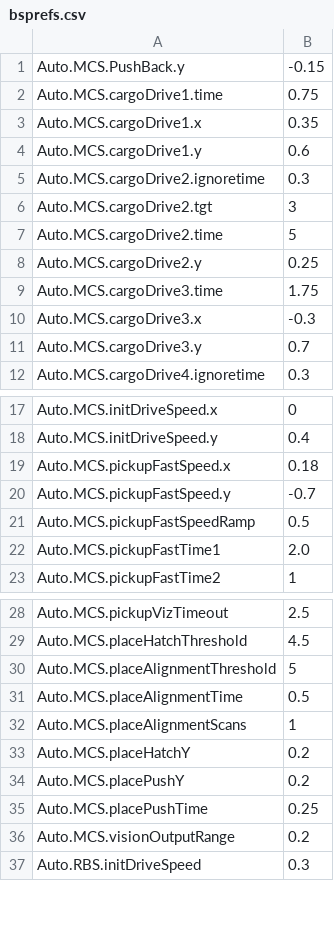
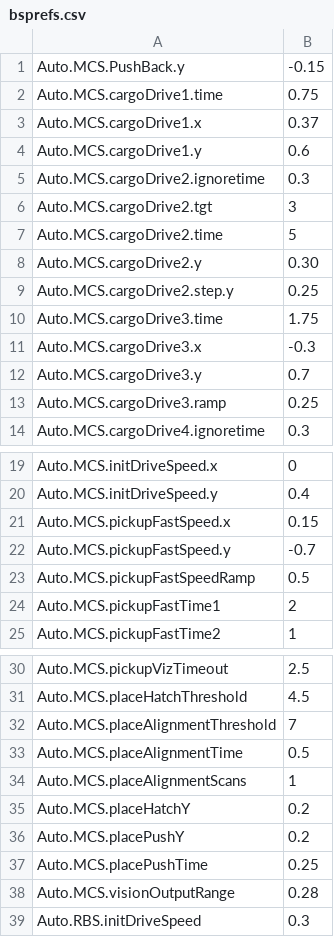
Before and after one commit to FRCTeam16/TMW2019, a CSV file: src/main/deploy/bsprefs.csv, drawn as a sheet; only a part is shown, gaps mark what is left out.

```diff
--- a/src/main/deploy/bsprefs.csv
+++ b/src/main/deploy/bsprefs.csv
@@ -2,3 +2,3 @@ Auto.MCS.PushBack.y, -0.15
 Auto.MCS.cargoDrive1.time, 0.75
-Auto.MCS.cargoDrive1.x, 0.35
+Auto.MCS.cargoDrive1.x, 0.37
 Auto.MCS.cargoDrive1.y, 0.6
@@ -7,3 +7,4 @@ Auto.MCS.cargoDrive2.tgt, 3
 Auto.MCS.cargoDrive2.time, 5
-Auto.MCS.cargoDrive2.y, 0.25
+Auto.MCS.cargoDrive2.y, 0.30
+Auto.MCS.cargoDrive2.step.y, 0.25
 Auto.MCS.cargoDrive3.time, 1.75
@@ -11,2 +12,3 @@ Auto.MCS.cargoDrive3.x, -0.3
 Auto.MCS.cargoDrive3.y, 0.7
+Auto.MCS.cargoDrive3.ramp, 0.25
 Auto.MCS.cargoDrive4.ignoretime, 0.3
@@ -18,6 +20,6 @@ Auto.MCS.initDriveSpeed.x, 0
 Auto.MCS.initDriveSpeed.y, 0.4
-Auto.MCS.pickupFastSpeed.x, 0.18
+Auto.MCS.pickupFastSpeed.x, 0.15
 Auto.MCS.pickupFastSpeed.y, -0.7
 Auto.MCS.pickupFastSpeedRamp, 0.5
-Auto.MCS.pickupFastTime1, 2.0
+Auto.MCS.pickupFastTime1, 2
 Auto.MCS.pickupFastTime2, 1
@@ -29,3 +31,3 @@ Auto.MCS.pickupVizTimeout, 2.5
 Auto.MCS.placeHatchThreshold, 4.5
-Auto.MCS.placeAlignmentThreshold, 5
+Auto.MCS.placeAlignmentThreshold, 7
 Auto.MCS.placeAlignmentTime, 0.5
@@ -35,3 +37,3 @@ Auto.MCS.placePushY, 0.2
 Auto.MCS.placePushTime, 0.25
-Auto.MCS.visionOutputRange, 0.2
+Auto.MCS.visionOutputRange, 0.28
 Auto.RBS.initDriveSpeed, 0.3
```
Also changed, not shown: 4 other files.
